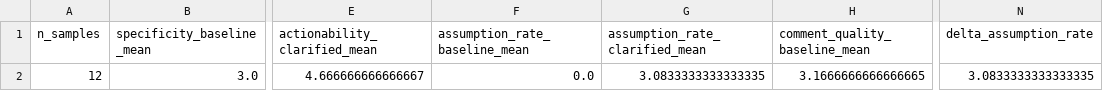
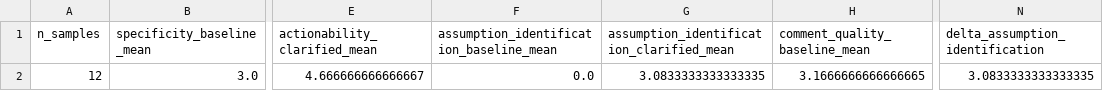
Before and after one commit to saraswati-niroula/clarify-pr-review, a TSV file: results/eval_summary.tsv, drawn as a sheet; only a part is shown, gaps mark what is left out; the diff names each change by its address in the sheet, - before the commit and + after, or states it on an @@ line.

```diff
--- a/results/eval_summary.tsv
+++ b/results/eval_summary.tsv
-F1: assumption_rate_baseline_mean
+F1: assumption_identification_baseline_mean
-G1: assumption_rate_clarified_mean
+G1: assumption_identification_clarified_mean
-N1: delta_assumption_rate
+N1: delta_assumption_identification
```
Also changed, not shown: results/eval_scored.tsv, 2 other files.
